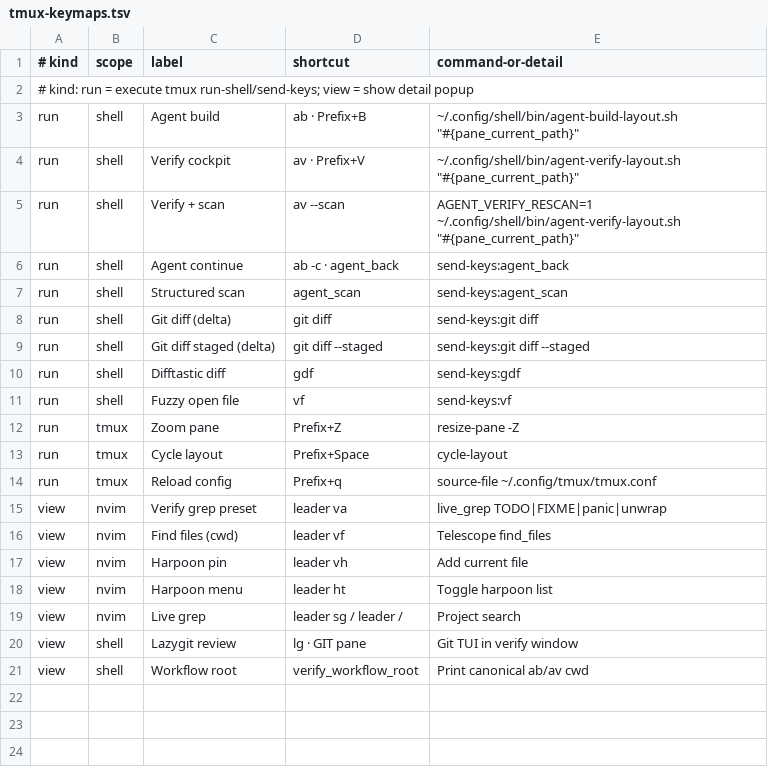
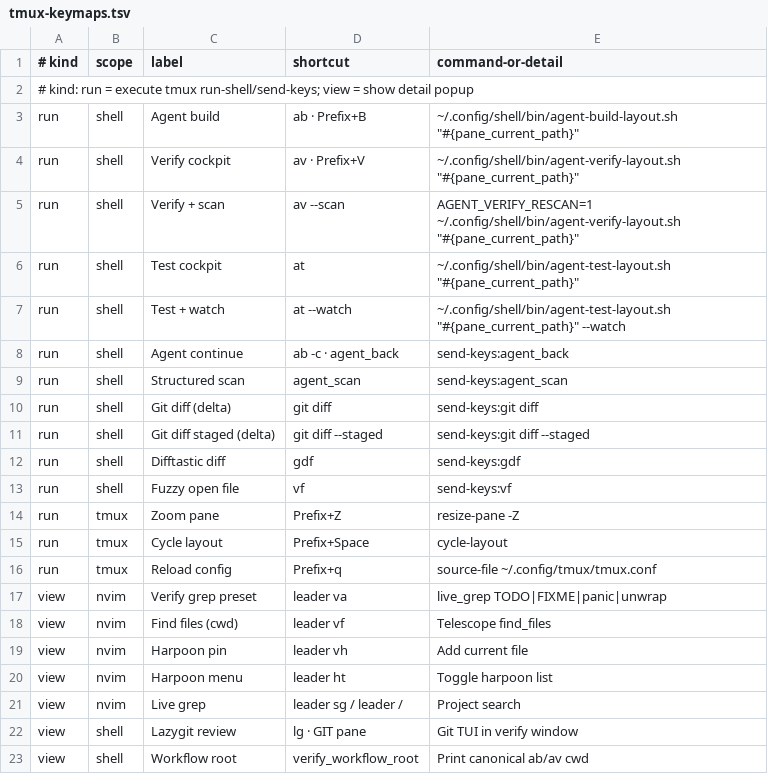
Before and after one commit to p10ns11y/shellyxz.sh, a TSV file: bin/data/tmux-keymaps.tsv, drawn as a sheet; the diff names each change by its address in the sheet, - before the commit and + after, or states it on an @@ line.

```diff
--- a/bin/data/tmux-keymaps.tsv
+++ b/bin/data/tmux-keymaps.tsv
+row 6: run | shell | Test cockpit | at | ~/.config/shell/bin/agent-test-layout.sh "#{pane_current_path}"
+row 7: run | shell | Test + watch | at --watch | ~/.config/shell/bin/agent-test-layout.sh "#{pane_current_path}" --watch
```
Also changed, not shown: 4 other files.
